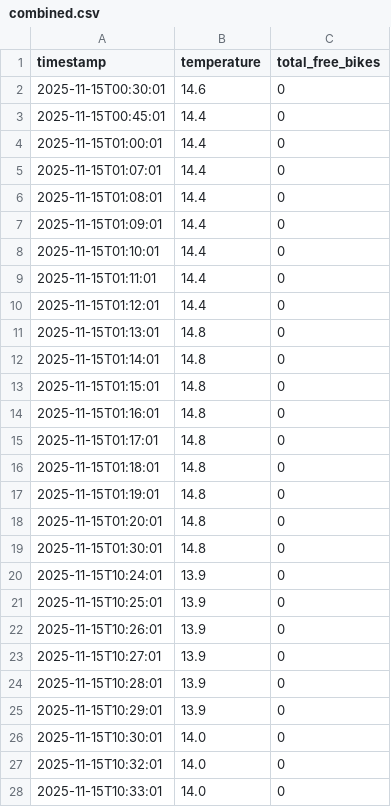
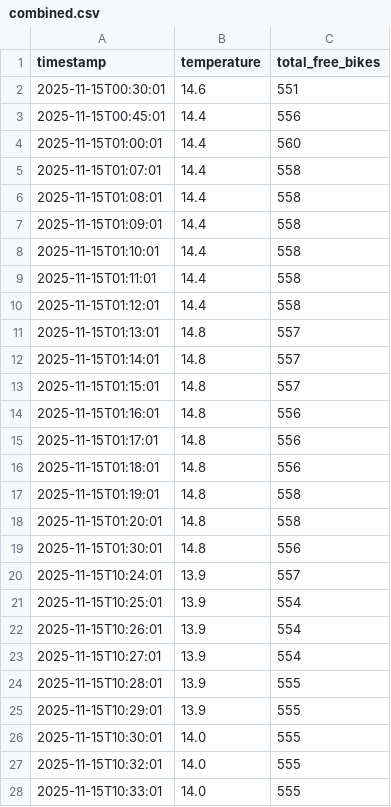
Before and after one commit to LarsGeirnaert/hogenttin-linux-2526-LarsGeirnaert, a CSV file: transformed_data/combined.csv, drawn as a sheet; only a part is shown; the diff covers the shown part only.

```diff
--- a/transformed_data/combined.csv
+++ b/transformed_data/combined.csv
@@ -1,28 +1,28 @@
 timestamp,temperature,total_free_bikes
-2025-11-15T00:30:01,14.6,0
-2025-11-15T00:45:01,14.4,0
-2025-11-15T01:00:01,14.4,0
-2025-11-15T01:07:01,14.4,0
-2025-11-15T01:08:01,14.4,0
-2025-11-15T01:09:01,14.4,0
-2025-11-15T01:10:01,14.4,0
-2025-11-15T01:11:01,14.4,0
-2025-11-15T01:12:01,14.4,0
-2025-11-15T01:13:01,14.8,0
-2025-11-15T01:14:01,14.8,0
-2025-11-15T01:15:01,14.8,0
-2025-11-15T01:16:01,14.8,0
-2025-11-15T01:17:01,14.8,0
-2025-11-15T01:18:01,14.8,0
-2025-11-15T01:19:01,14.8,0
-2025-11-15T01:20:01,14.8,0
-2025-11-15T01:30:01,14.8,0
-2025-11-15T10:24:01,13.9,0
-2025-11-15T10:25:01,13.9,0
-2025-11-15T10:26:01,13.9,0
-2025-11-15T10:27:01,13.9,0
-2025-11-15T10:28:01,13.9,0
-2025-11-15T10:29:01,13.9,0
-2025-11-15T10:30:01,14.0,0
-2025-11-15T10:32:01,14.0,0
-2025-11-15T10:33:01,14.0,0
+2025-11-15T00:30:01,14.6,551
+2025-11-15T00:45:01,14.4,556
+2025-11-15T01:00:01,14.4,560
+2025-11-15T01:07:01,14.4,558
+2025-11-15T01:08:01,14.4,558
+2025-11-15T01:09:01,14.4,558
+2025-11-15T01:10:01,14.4,558
+2025-11-15T01:11:01,14.4,558
+2025-11-15T01:12:01,14.4,558
+2025-11-15T01:13:01,14.8,557
+2025-11-15T01:14:01,14.8,557
+2025-11-15T01:15:01,14.8,557
+2025-11-15T01:16:01,14.8,556
+2025-11-15T01:17:01,14.8,556
+2025-11-15T01:18:01,14.8,556
+2025-11-15T01:19:01,14.8,558
+2025-11-15T01:20:01,14.8,558
+2025-11-15T01:30:01,14.8,556
+2025-11-15T10:24:01,13.9,557
+2025-11-15T10:25:01,13.9,554
+2025-11-15T10:26:01,13.9,554
+2025-11-15T10:27:01,13.9,554
+2025-11-15T10:28:01,13.9,555
+2025-11-15T10:29:01,13.9,555
+2025-11-15T10:30:01,14.0,555
+2025-11-15T10:32:01,14.0,555
+2025-11-15T10:33:01,14.0,555
```
Also changed, not shown: 42 added rows and 29 edited cells elsewhere in this file, 7 other files.
